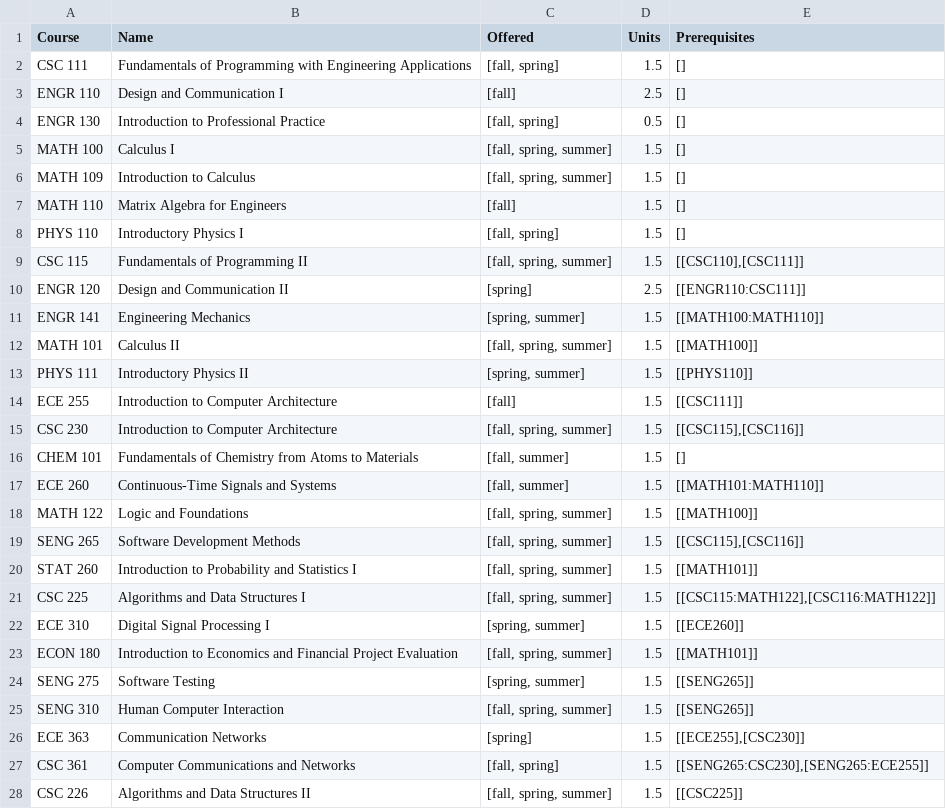
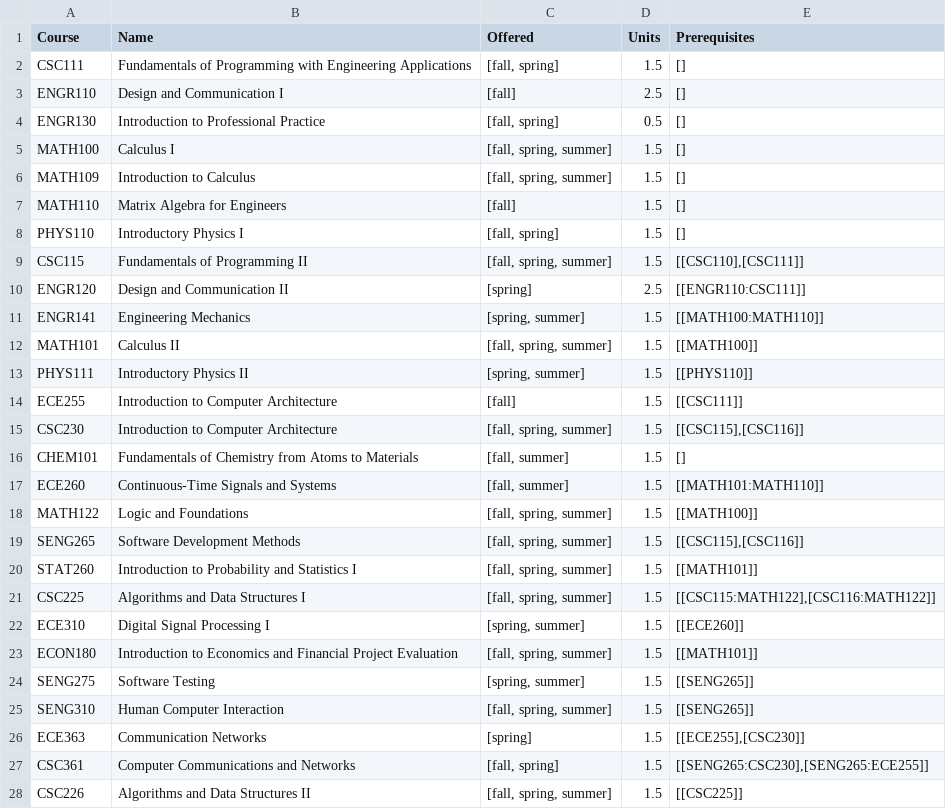
Before and after one commit to SENG-499-Company2-B01/Backend, a CSV file: mongodb/scripts/courses.csv, drawn as a sheet; only a part is shown; the diff covers the shown part only.

Commit message:
Remove whitespace in course shorthand

```diff
--- a/mongodb/scripts/courses.csv
+++ b/mongodb/scripts/courses.csv
@@ -1,28 +1,28 @@
 Course,Name,Offered,Units,Prerequisites
-CSC 111,Fundamentals of Programming with Engineering Applications,"[fall, spring]",1.5,"[]"
-ENGR 110,Design and Communication I,[fall],2.5,"[]"
-ENGR 130,Introduction to Professional Practice,"[fall, spring]",0.5,"[]"
-MATH 100,Calculus I,"[fall, spring, summer]",1.5,"[]"
-MATH 109,Introduction to Calculus,"[fall, spring, summer]",1.5,"[]"
-MATH 110,Matrix Algebra for Engineers,[fall],1.5,"[]"
-PHYS 110,Introductory Physics I,"[fall, spring]",1.5,"[]"
-CSC 115,Fundamentals of Programming II,"[fall, spring, summer]",1.5,"[[CSC110],[CSC111]]"
-ENGR 120,Design and Communication II,[spring],2.5,"[[ENGR110:CSC111]]"
-ENGR 141,Engineering Mechanics,"[spring, summer]",1.5 ,"[[MATH100:MATH110]]"
-MATH 101,Calculus II,"[fall, spring, summer]",1.5,"[[MATH100]]"
-PHYS 111,Introductory Physics II,"[spring, summer]",1.5 ,"[[PHYS110]]"
-ECE 255,Introduction to Computer Architecture,[fall],1.5 ,"[[CSC111]]"
-CSC 230,Introduction to Computer Architecture,"[fall, spring, summer]",1.5,"[[CSC115],[CSC116]]"
-CHEM 101,Fundamentals of Chemistry from Atoms to Materials,"[fall, summer]",1.5,"[]"
-ECE 260,Continuous-Time Signals and Systems,"[fall, summer]",1.5 ,"[[MATH101:MATH110]]"
-MATH 122,Logic and Foundations,"[fall, spring, summer]",1.5,"[[MATH100]]"
-SENG 265,Software Development Methods,"[fall, spring, summer]",1.5,"[[CSC115],[CSC116]]"
-STAT 260,Introduction to Probability and Statistics I,"[fall, spring, summer]",1.5,"[[MATH101]]"
-CSC 225,Algorithms and Data Structures I,"[fall, spring, summer]",1.5,"[[CSC115:MATH122],[CSC116:MATH122]]"
-ECE 310,Digital Signal Processing I,"[spring, summer]",1.5,"[[ECE260]]"
-ECON 180 ,Introduction to Economics and Financial Project Evaluation,"[fall, spring, summer]",1.5,"[[MATH101]]"
-SENG 275,Software Testing,"[spring, summer]",1.5,"[[SENG265]]"
-SENG 310,Human Computer Interaction,"[fall, spring, summer]",1.5,"[[SENG265]]"
-ECE 363,Communication Networks,[spring],1.5,"[[ECE255],[CSC230]]"
-CSC 361,Computer Communications and Networks,"[fall, spring]",1.5 ,"[[SENG265:CSC230],[SENG265:ECE255]]"
-CSC 226,Algorithms and Data Structures II,"[fall, spring, summer]",1.5 ,"[[CSC225]]"
+CSC111,Fundamentals of Programming with Engineering Applications,"[fall, spring]",1.5,"[]"
+ENGR110,Design and Communication I,[fall],2.5,"[]"
+ENGR130,Introduction to Professional Practice,"[fall, spring]",0.5,"[]"
+MATH100,Calculus I,"[fall, spring, summer]",1.5,"[]"
+MATH109,Introduction to Calculus,"[fall, spring, summer]",1.5,"[]"
+MATH110,Matrix Algebra for Engineers,[fall],1.5,"[]"
+PHYS110,Introductory Physics I,"[fall, spring]",1.5,"[]"
+CSC115,Fundamentals of Programming II,"[fall, spring, summer]",1.5,"[[CSC110],[CSC111]]"
+ENGR120,Design and Communication II,[spring],2.5,"[[ENGR110:CSC111]]"
+ENGR141,Engineering Mechanics,"[spring, summer]",1.5 ,"[[MATH100:MATH110]]"
+MATH101,Calculus II,"[fall, spring, summer]",1.5,"[[MATH100]]"
+PHYS111,Introductory Physics II,"[spring, summer]",1.5 ,"[[PHYS110]]"
+ECE255,Introduction to Computer Architecture,[fall],1.5 ,"[[CSC111]]"
+CSC230,Introduction to Computer Architecture,"[fall, spring, summer]",1.5,"[[CSC115],[CSC116]]"
+CHEM101,Fundamentals of Chemistry from Atoms to Materials,"[fall, summer]",1.5,"[]"
+ECE260,Continuous-Time Signals and Systems,"[fall, summer]",1.5 ,"[[MATH101:MATH110]]"
+MATH122,Logic and Foundations,"[fall, spring, summer]",1.5,"[[MATH100]]"
+SENG265,Software Development Methods,"[fall, spring, summer]",1.5,"[[CSC115],[CSC116]]"
+STAT260,Introduction to Probability and Statistics I,"[fall, spring, summer]",1.5,"[[MATH101]]"
+CSC225,Algorithms and Data Structures I,"[fall, spring, summer]",1.5,"[[CSC115:MATH122],[CSC116:MATH122]]"
+ECE310,Digital Signal Processing I,"[spring, summer]",1.5,"[[ECE260]]"
+ECON180 ,Introduction to Economics and Financial Project Evaluation,"[fall, spring, summer]",1.5,"[[MATH101]]"
+SENG275,Software Testing,"[spring, summer]",1.5,"[[SENG265]]"
+SENG310,Human Computer Interaction,"[fall, spring, summer]",1.5,"[[SENG265]]"
+ECE363,Communication Networks,[spring],1.5,"[[ECE255],[CSC230]]"
+CSC361,Computer Communications and Networks,"[fall, spring]",1.5 ,"[[SENG265:CSC230],[SENG265:ECE255]]"
+CSC226,Algorithms and Data Structures II,"[fall, spring, summer]",1.5 ,"[[CSC225]]"
```
Also changed, not shown: 16 edited cells elsewhere in this file.
